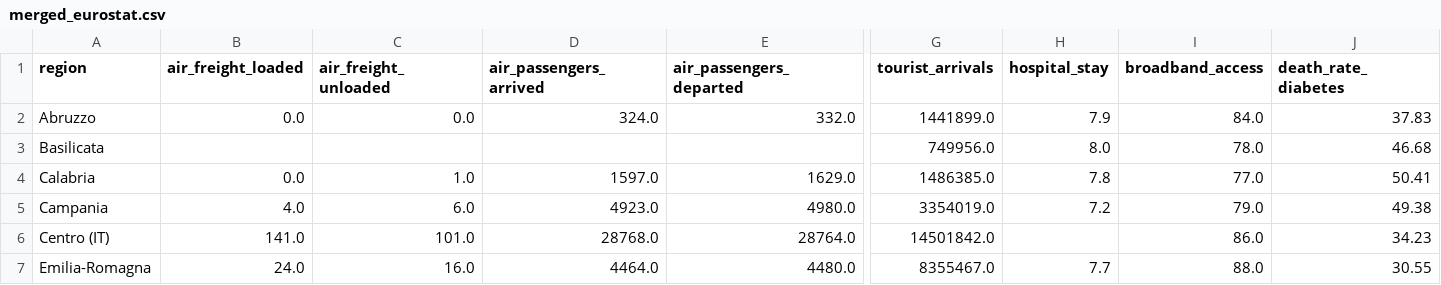
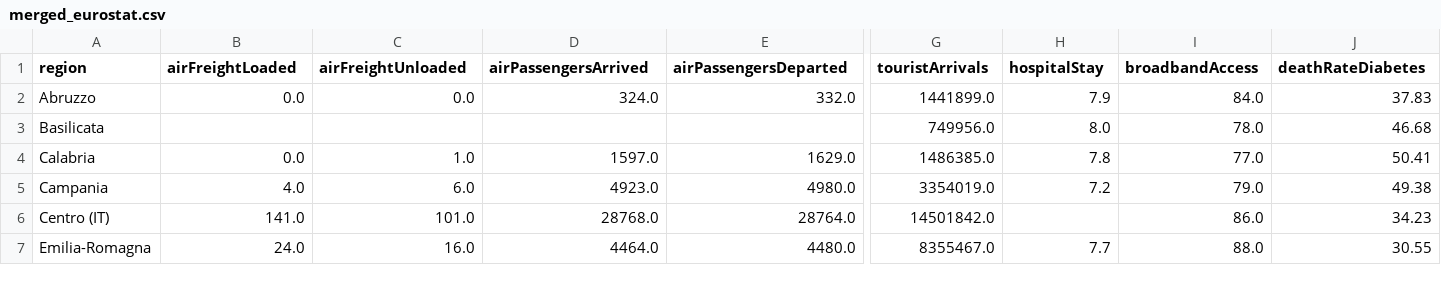
Before and after one commit to mikeweltevrede/master_thesis_corona, a CSV file: data/merged_eurostat.csv, drawn as a sheet; only a part is shown, gaps mark what is left out; the diff covers the shown part only; the diff names each change by its address in the sheet, - before the commit and + after, or states it on an @@ line.

Commit message:
Rerun with updated variable names and new eurostat regressors

```diff
--- a/data/merged_eurostat.csv
+++ b/data/merged_eurostat.csv
-B1: air_freight_loaded
+B1: airFreightLoaded
-C1: air_freight_unloaded
+C1: airFreightUnloaded
-D1: air_passengers_arrived
+D1: airPassengersArrived
-E1: air_passengers_departed
+E1: airPassengersDeparted
-G1: tourist_arrivals
+G1: touristArrivals
-H1: hospital_stay
+H1: hospitalStay
-I1: broadband_access
+I1: broadbandAccess
-J1: death_rate_diabetes
+J1: deathRateDiabetes
```
Also changed, not shown: 31 edited cells elsewhere in this file, 3 other files.
